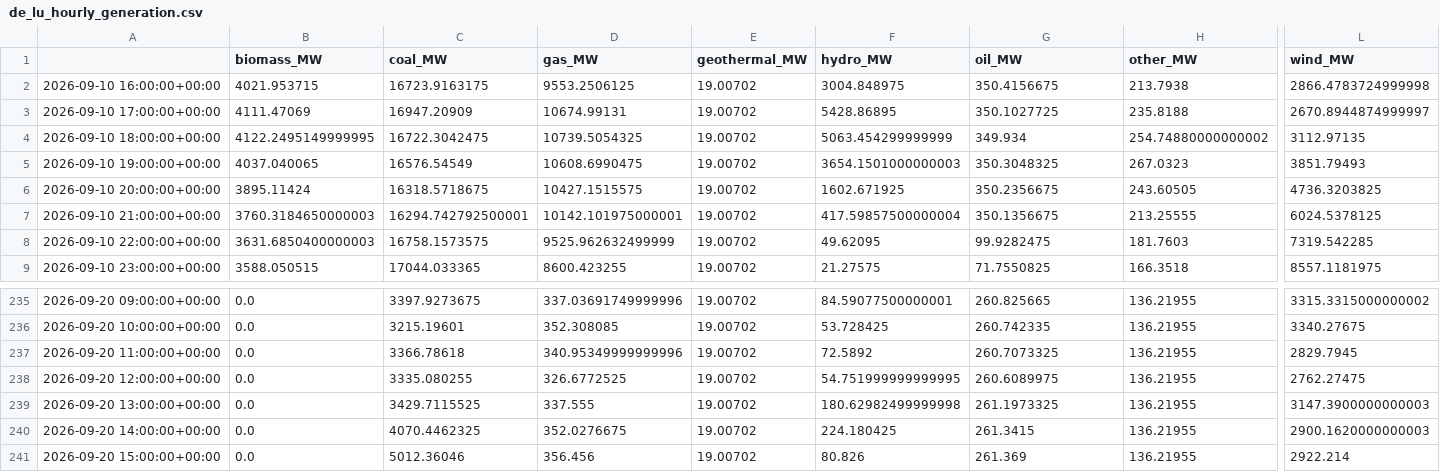
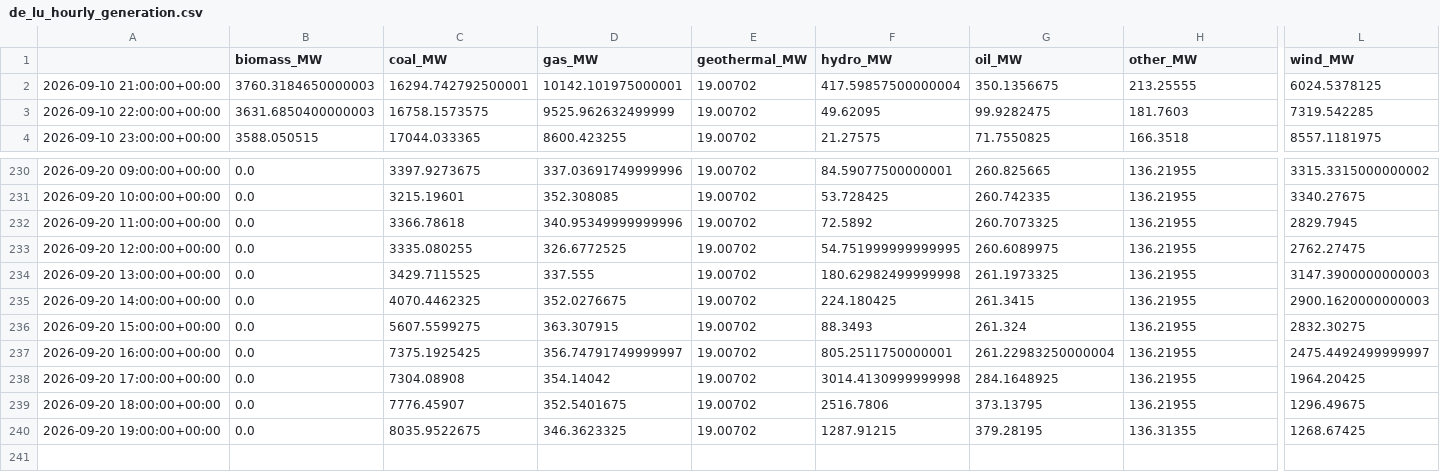
Before and after one commit to dayture/greenit_carbon_impact_forecasting, a CSV file: data/de_lu_hourly_generation.csv, drawn as a sheet; only a part is shown, gaps mark what is left out; removed rows and columns are numbered as before the commit, all else as after; rows hold the shown columns only; the diff names each change by its address in the sheet, - before the commit and + after, or states it on an @@ line.

```diff
--- a/data/de_lu_hourly_generation.csv
+++ b/data/de_lu_hourly_generation.csv
-row 2: 2026-09-10 16:00:00+00:00 | 4021.953715 | 16723.9163175 | 9553.2506125 | 19.00702 | 3004.848975 | 350.4156675 | 213.7938 | 2866.4783724999998
-row 3: 2026-09-10 17:00:00+00:00 | 4111.47069 | 16947.20909 | 10674.99131 | 19.00702 | 5428.86895 | 350.1027725 | 235.8188 | 2670.8944874999997
-row 4: 2026-09-10 18:00:00+00:00 | 4122.2495149999995 | 16722.3042475 | 10739.5054325 | 19.00702 | 5063.454299999999 | 349.934 | 254.74880000000002 | 3112.97135
-row 5: 2026-09-10 19:00:00+00:00 | 4037.040065 | 16576.54549 | 10608.6990475 | 19.00702 | 3654.1501000000003 | 350.3048325 | 267.0323 | 3851.79493
-row 6: 2026-09-10 20:00:00+00:00 | 3895.11424 | 16318.5718675 | 10427.1515575 | 19.00702 | 1602.671925 | 350.2356675 | 243.60505 | 4736.3203825
-C236 (coal_MW): 5012.36046
+C236 (coal_MW): 5607.5599275
-D236 (gas_MW): 356.456
+D236 (gas_MW): 363.307915
-F236 (hydro_MW): 80.826
+F236 (hydro_MW): 88.3493
-G236 (oil_MW): 261.369
+G236 (oil_MW): 261.324
-L236 (wind_MW): 2922.214
+L236 (wind_MW): 2832.30275
+row 237: 2026-09-20 16:00:00+00:00 | 0.0 | 7375.1925425 | 356.74791749999997 | 19.00702 | 805.2511750000001 | 261.22983250000004 | 136.21955 | 2475.4492499999997
+row 238: 2026-09-20 17:00:00+00:00 | 0.0 | 7304.08908 | 354.14042 | 19.00702 | 3014.4130999999998 | 284.1648925 | 136.21955 | 1964.20425
+row 239: 2026-09-20 18:00:00+00:00 | 0.0 | 7776.45907 | 352.5401675 | 19.00702 | 2516.7806 | 373.13795 | 136.21955 | 1296.49675
+row 240: 2026-09-20 19:00:00+00:00 | 0.0 | 8035.9522675 | 346.3623325 | 19.00702 | 1287.91215 | 379.28195 | 136.31355 | 1268.67425
```
Also changed, not shown: data/de_lu_carbon_intensity.csv, data/de_lu_features.csv, 2 other files.
